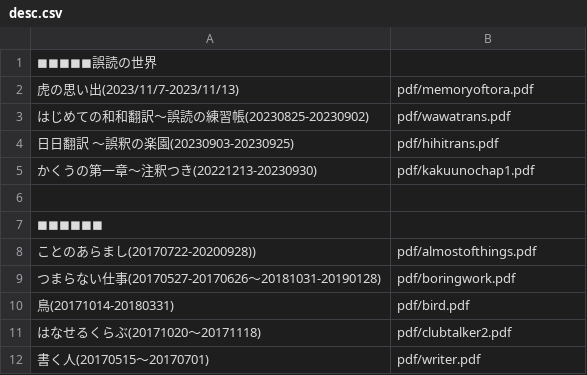
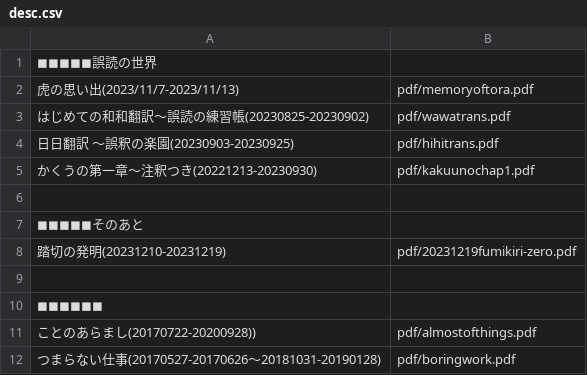
Before and after one commit to syherita/syherita.github.io, a CSV file: docs/desc.csv, drawn as a sheet; only a part is shown; the shorter side is filled out with more unchanged rows; the diff names each change by its address in the sheet, - before the commit and + after, or states it on an @@ line.

Commit message:
踏切の発明　追加 	modified:   desc.csv 	modified:   index.html 	new file:   pdf/20231219fumikiri-zero.pdf

```diff
--- a/docs/desc.csv
+++ b/docs/desc.csv
+row 7: ◼◼◼◼◼そのあと
+row 8: 踏切の発明(20231210-20231219) | pdf/20231219fumikiri-zero.pdf
+row 9: (empty)
```
Also changed, not shown: 2 other files.
